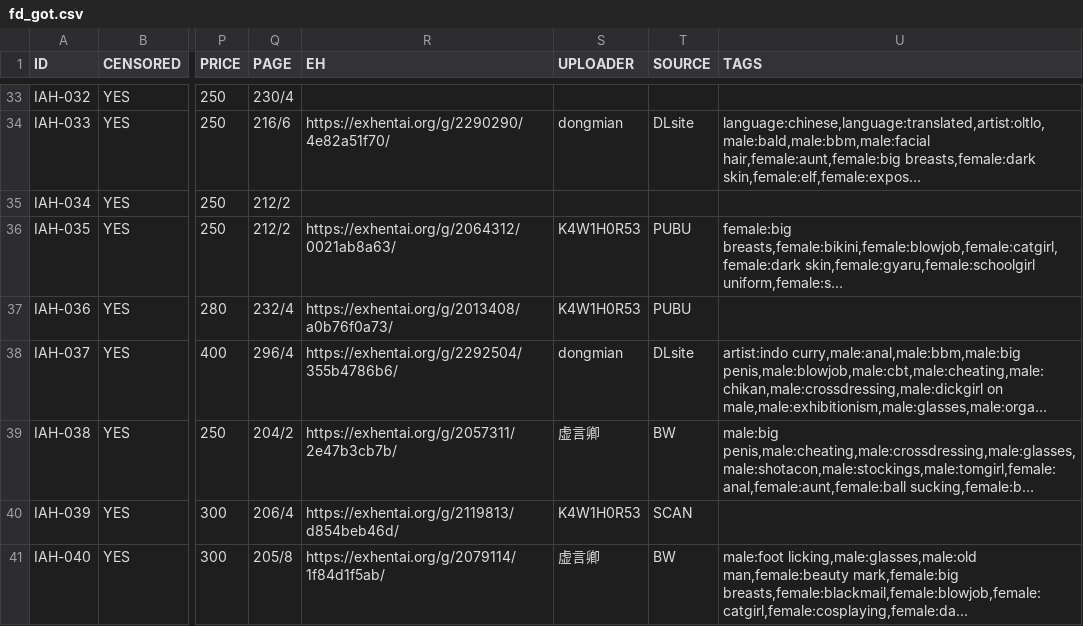
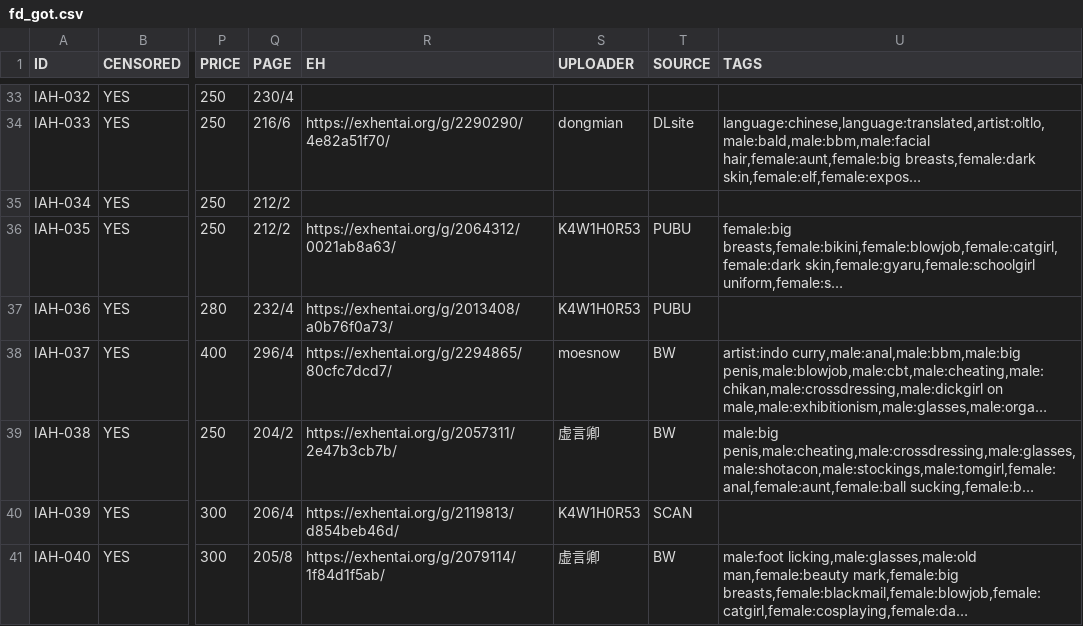
Before and after one commit to K4W1H0R53/tankoubon, a CSV file: tw/fd/fd_got.csv, drawn as a sheet; only a part is shown, gaps mark what is left out; long unchanged cells end in …; the diff names each change by its address in the sheet, - before the commit and + after, or states it on an @@ line.

Commit message:
update iah037 eh link

```diff
--- a/tw/fd/fd_got.csv
+++ b/tw/fd/fd_got.csv
-R38 (EH): https://exhentai.org/g/2292504/355b4786b6/
+R38 (EH): https://exhentai.org/g/2294865/80cfc7dcd7/
-S38 (UPLOADER): dongmian
+S38 (UPLOADER): moesnow
-T38 (SOURCE): DLsite
+T38 (SOURCE): BW
```
